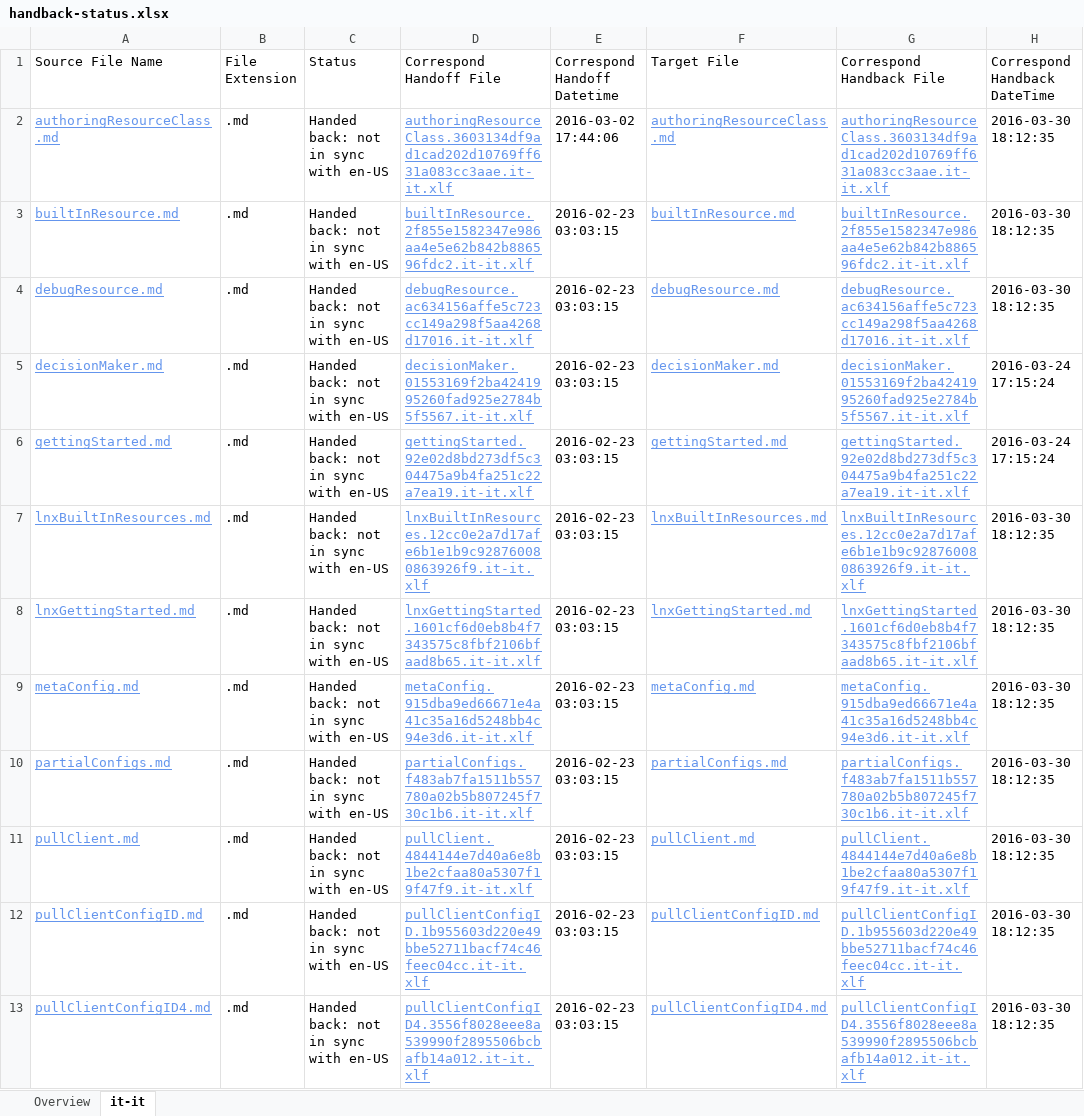
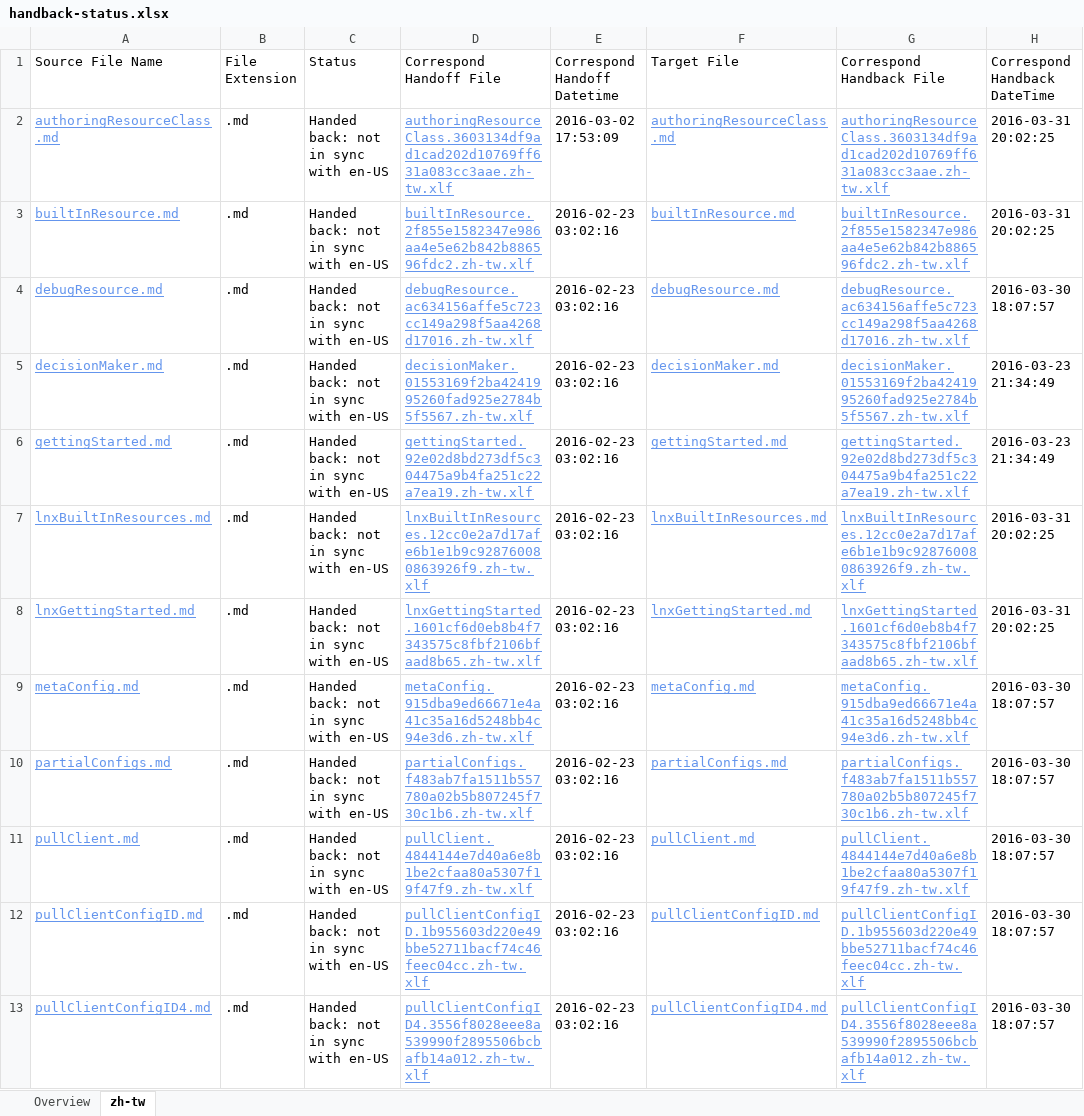
Before and after one commit to SonjaSaltzman/powerShell-Docs.handback, an Excel workbook: ol-handback/PowerShell/powerShell-Docs/live/handback-status.xlsx, sheet zh-tw, drawn as a sheet; only a part is shown; values as stored, in another font and other column widths than the file's, no borders; table styles not drawn; the diff covers the shown part only; the diff names each change by its address in the sheet, - before the commit and + after, or states it on an @@ line.

Commit message:
Generate Report for Handback

```diff
--- a/ol-handback/PowerShell/powerShell-Docs/live/handback-status.xlsx (sheet zh-tw)
+++ b/ol-handback/PowerShell/powerShell-Docs/live/handback-status.xlsx (sheet zh-tw)
-sheet tab: it-it
+sheet tab: zh-tw
-D2 (Correspond Handoff File): authoringResourceClass.3603134df9ad1cad202d10769ff631a083cc3aae.it-it.xlf
+D2 (Correspond Handoff File): authoringResourceClass.3603134df9ad1cad202d10769ff631a083cc3aae.zh-tw.xlf
-E2 (Correspond Handoff Datetime): 2016-03-02 17:44:06
+E2 (Correspond Handoff Datetime): 2016-03-02 17:53:09
-G2 (Correspond Handback File): authoringResourceClass.3603134df9ad1cad202d10769ff631a083cc3aae.it-it.xlf
+G2 (Correspond Handback File): authoringResourceClass.3603134df9ad1cad202d10769ff631a083cc3aae.zh-tw.xlf
-H2:H3 (Correspond Handback DateTime): 2016-03-30 18:12:35
+H2:H3 (Correspond Handback DateTime): 2016-03-31 20:02:25
-D3 (Correspond Handoff File): builtInResource.2f855e1582347e986aa4e5e62b842b886596fdc2.it-it.xlf
+D3 (Correspond Handoff File): builtInResource.2f855e1582347e986aa4e5e62b842b886596fdc2.zh-tw.xlf
-E3:E13 (Correspond Handoff Datetime): 2016-02-23 03:03:15
+E3:E13 (Correspond Handoff Datetime): 2016-02-23 03:02:16
-G3 (Correspond Handback File): builtInResource.2f855e1582347e986aa4e5e62b842b886596fdc2.it-it.xlf
+G3 (Correspond Handback File): builtInResource.2f855e1582347e986aa4e5e62b842b886596fdc2.zh-tw.xlf
-D4 (Correspond Handoff File): debugResource.ac634156affe5c723cc149a298f5aa4268d17016.it-it.xlf
+D4 (Correspond Handoff File): debugResource.ac634156affe5c723cc149a298f5aa4268d17016.zh-tw.xlf
-G4 (Correspond Handback File): debugResource.ac634156affe5c723cc149a298f5aa4268d17016.it-it.xlf
+G4 (Correspond Handback File): debugResource.ac634156affe5c723cc149a298f5aa4268d17016.zh-tw.xlf
-H4 (Correspond Handback DateTime): 2016-03-30 18:12:35
+H4 (Correspond Handback DateTime): 2016-03-30 18:07:57
-D5 (Correspond Handoff File): decisionMaker.01553169f2ba4241995260fad925e2784b5f5567.it-it.xlf
+D5 (Correspond Handoff File): decisionMaker.01553169f2ba4241995260fad925e2784b5f5567.zh-tw.xlf
-G5 (Correspond Handback File): decisionMaker.01553169f2ba4241995260fad925e2784b5f5567.it-it.xlf
+G5 (Correspond Handback File): decisionMaker.01553169f2ba4241995260fad925e2784b5f5567.zh-tw.xlf
-H5:H6 (Correspond Handback DateTime): 2016-03-24 17:15:24
+H5:H6 (Correspond Handback DateTime): 2016-03-23 21:34:49
-D6 (Correspond Handoff File): gettingStarted.92e02d8bd273df5c304475a9b4fa251c22a7ea19.it-it.xlf
+D6 (Correspond Handoff File): gettingStarted.92e02d8bd273df5c304475a9b4fa251c22a7ea19.zh-tw.xlf
-G6 (Correspond Handback File): gettingStarted.92e02d8bd273df5c304475a9b4fa251c22a7ea19.it-it.xlf
+G6 (Correspond Handback File): gettingStarted.92e02d8bd273df5c304475a9b4fa251c22a7ea19.zh-tw.xlf
-D7 (Correspond Handoff File): lnxBuiltInResources.12cc0e2a7d17afe6b1e1b9c928760080863926f9.it-it.xlf
+D7 (Correspond Handoff File): lnxBuiltInResources.12cc0e2a7d17afe6b1e1b9c928760080863926f9.zh-tw.xlf
-G7 (Correspond Handback File): lnxBuiltInResources.12cc0e2a7d17afe6b1e1b9c928760080863926f9.it-it.xlf
+G7 (Correspond Handback File): lnxBuiltInResources.12cc0e2a7d17afe6b1e1b9c928760080863926f9.zh-tw.xlf
-H7:H8 (Correspond Handback DateTime): 2016-03-30 18:12:35
+H7:H8 (Correspond Handback DateTime): 2016-03-31 20:02:25
-D8 (Correspond Handoff File): lnxGettingStarted.1601cf6d0eb8b4f7343575c8fbf2106bfaad8b65.it-it.xlf
+D8 (Correspond Handoff File): lnxGettingStarted.1601cf6d0eb8b4f7343575c8fbf2106bfaad8b65.zh-tw.xlf
-G8 (Correspond Handback File): lnxGettingStarted.1601cf6d0eb8b4f7343575c8fbf2106bfaad8b65.it-it.xlf
+G8 (Correspond Handback File): lnxGettingStarted.1601cf6d0eb8b4f7343575c8fbf2106bfaad8b65.zh-tw.xlf
-D9 (Correspond Handoff File): metaConfig.915dba9ed66671e4a41c35a16d5248bb4c94e3d6.it-it.xlf
+D9 (Correspond Handoff File): metaConfig.915dba9ed66671e4a41c35a16d5248bb4c94e3d6.zh-tw.xlf
-G9 (Correspond Handback File): metaConfig.915dba9ed66671e4a41c35a16d5248bb4c94e3d6.it-it.xlf
+G9 (Correspond Handback File): metaConfig.915dba9ed66671e4a41c35a16d5248bb4c94e3d6.zh-tw.xlf
-H9:H13 (Correspond Handback DateTime): 2016-03-30 18:12:35
+H9:H13 (Correspond Handback DateTime): 2016-03-30 18:07:57
-D10 (Correspond Handoff File): partialConfigs.f483ab7fa1511b557780a02b5b807245f730c1b6.it-it.xlf
+D10 (Correspond Handoff File): partialConfigs.f483ab7fa1511b557780a02b5b807245f730c1b6.zh-tw.xlf
-G10 (Correspond Handback File): partialConfigs.f483ab7fa1511b557780a02b5b807245f730c1b6.it-it.xlf
+G10 (Correspond Handback File): partialConfigs.f483ab7fa1511b557780a02b5b807245f730c1b6.zh-tw.xlf
-D11 (Correspond Handoff File): pullClient.4844144e7d40a6e8b1be2cfaa80a5307f19f47f9.it-it.xlf
+D11 (Correspond Handoff File): pullClient.4844144e7d40a6e8b1be2cfaa80a5307f19f47f9.zh-tw.xlf
-G11 (Correspond Handback File): pullClient.4844144e7d40a6e8b1be2cfaa80a5307f19f47f9.it-it.xlf
+G11 (Correspond Handback File): pullClient.4844144e7d40a6e8b1be2cfaa80a5307f19f47f9.zh-tw.xlf
-D12 (Correspond Handoff File): pullClientConfigID.1b955603d220e49bbe52711bacf74c46feec04cc.it-it.xlf
+D12 (Correspond Handoff File): pullClientConfigID.1b955603d220e49bbe52711bacf74c46feec04cc.zh-tw.xlf
-G12 (Correspond Handback File): pullClientConfigID.1b955603d220e49bbe52711bacf74c46feec04cc.it-it.xlf
+G12 (Correspond Handback File): pullClientConfigID.1b955603d220e49bbe52711bacf74c46feec04cc.zh-tw.xlf
-D13 (Correspond Handoff File): pullClientConfigID4.3556f8028eee8a539990f2895506bcbafb14a012.it-it.xlf
+D13 (Correspond Handoff File): pullClientConfigID4.3556f8028eee8a539990f2895506bcbafb14a012.zh-tw.xlf
-G13 (Correspond Handback File): pullClientConfigID4.3556f8028eee8a539990f2895506bcbafb14a012.it-it.xlf
+G13 (Correspond Handback File): pullClientConfigID4.3556f8028eee8a539990f2895506bcbafb14a012.zh-tw.xlf
```
Also changed, not shown: 504 edited cells elsewhere in this sheet, sheet Overview, ol-handback/PowerShell/powerShell-Docs/live/localization-status.xlsx.
